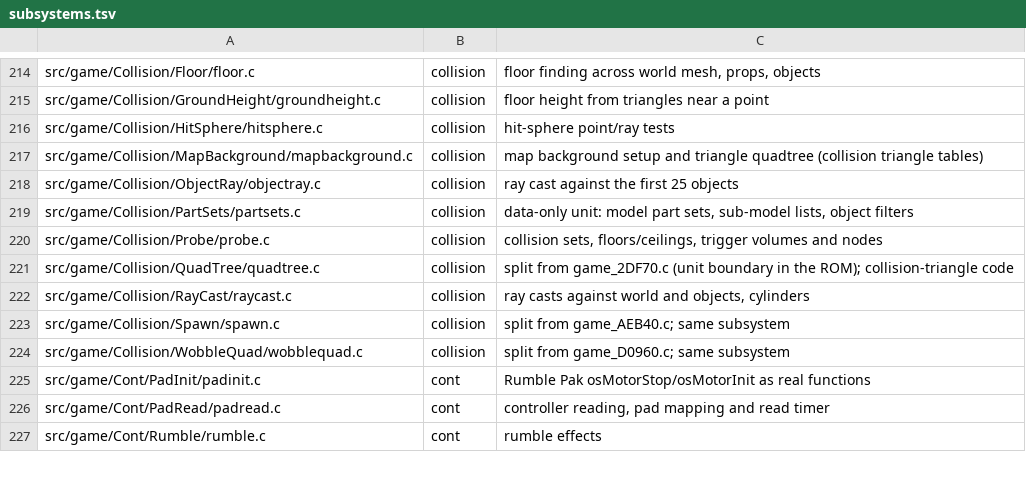
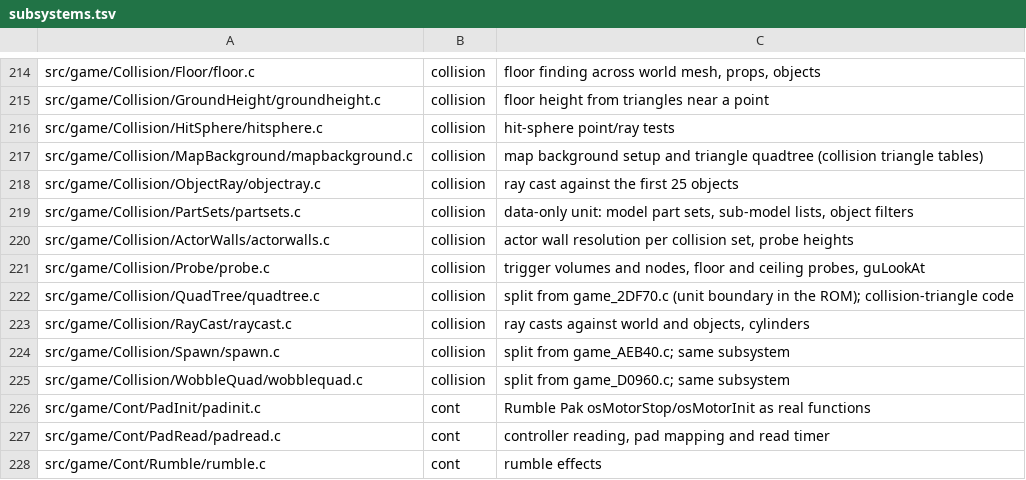
Before and after one commit to sholdee/conker-decomp, a TSV file: tools/subsystems.tsv, drawn as a sheet; only a part is shown, gaps mark what is left out.

```diff
--- a/tools/subsystems.tsv
+++ b/tools/subsystems.tsv
@@ -219,3 +219,4 @@ src/game/Collision/ObjectRay/objectray.c	collision	ray cast against the first 25
 src/game/Collision/PartSets/partsets.c	collision	data-only unit: model part sets, sub-model lists, object filters
-src/game/Collision/Probe/probe.c	collision	collision sets, floors/ceilings, trigger volumes and nodes
+src/game/Collision/ActorWalls/actorwalls.c	collision	actor wall resolution per collision set, probe heights
+src/game/Collision/Probe/probe.c	collision	trigger volumes and nodes, floor and ceiling probes, guLookAt
 src/game/Collision/QuadTree/quadtree.c	collision	split from game_2DF70.c (unit boundary in the ROM); collision-triangle code
```
Also changed, not shown: tools/accounting.tsv, 4 other files.
